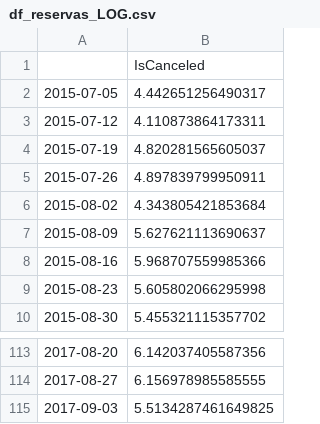
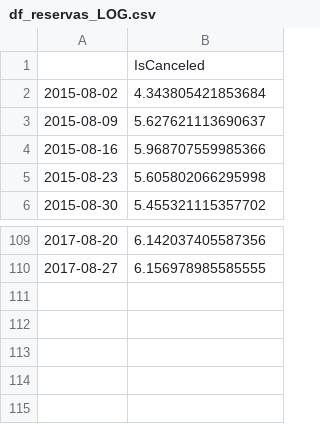
Before and after one commit to jgilaberts/Prueba-Github, a CSV file: Analisis Predictivo/Proyecto Final/df_reservas_LOG.csv, drawn as a sheet; only a part is shown, gaps mark what is left out.

```diff
--- a/Analisis Predictivo/Proyecto Final/df_reservas_LOG.csv
+++ b/Analisis Predictivo/Proyecto Final/df_reservas_LOG.csv
@@ -1,6 +1,2 @@
 ,IsCanceled
-2015-07-05,4.442651256490317
-2015-07-12,4.110873864173311
-2015-07-19,4.820281565605037
-2015-07-26,4.897839799950911
 2015-08-02,4.343805421853684
@@ -114,2 +110 @@
 2017-08-27,6.156978985585555
-2017-09-03,5.5134287461649825
```
Also changed, not shown: Analisis Predictivo/Proyecto Final/df_cancelaciones_LOG.csv, 4 other files.
